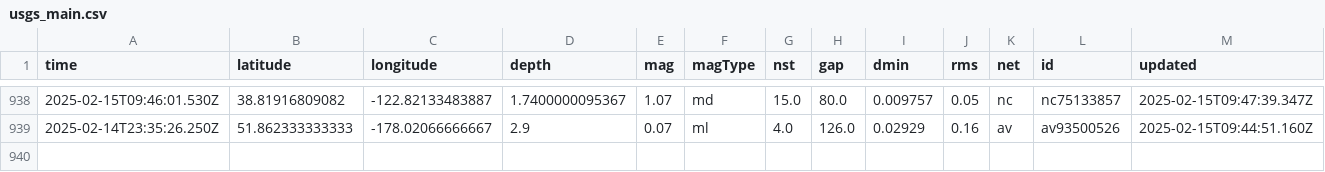
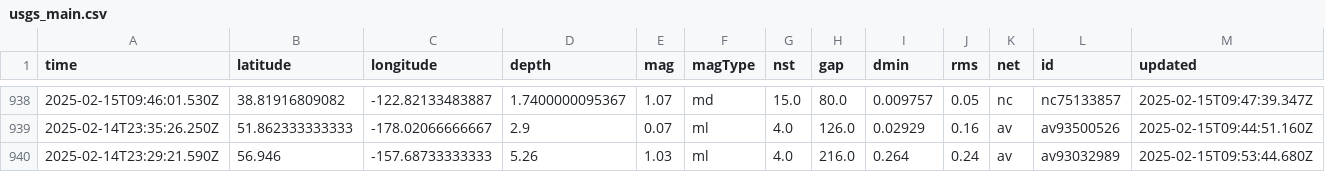
Before and after one commit to rafaelmatsuyama/FIAP-2025-ABDR-StreamProcessingPipelines, a CSV file: usgs_main.csv, drawn as a sheet; only a part is shown, gaps mark what is left out; rows hold the shown columns only; the diff names each change by its address in the sheet, - before the commit and + after, or states it on an @@ line.

```diff
--- a/usgs_main.csv
+++ b/usgs_main.csv
+row 940: 2025-02-14T23:29:21.590Z | 56.946 | -157.68733333333 | 5.26 | 1.03 | ml | 4.0 | 216.0 | 0.264 | 0.24 | av | av93032989 | 2025-02-15T09:53:44.680Z
```
Also changed, not shown: usgs_current.csv.
